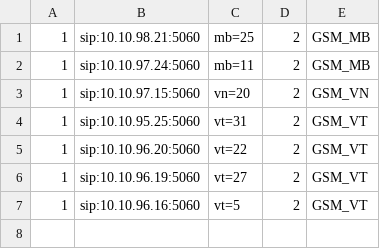
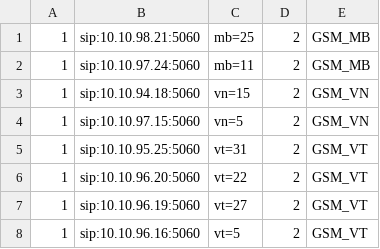
Before and after one commit to devops-itcs/CONFIG-CHANNEL-SIP-TC-9434, a CSV file: gsm.csv, drawn as a sheet.

Commit message:
Update gsm.csv

```diff
--- a/gsm.csv
+++ b/gsm.csv
@@ -2,3 +2,4 @@
 1,sip:10.10.97.24:5060,mb=11,2,GSM_MB
-1,sip:10.10.97.15:5060,vn=20,2,GSM_VN
+1,sip:10.10.94.18:5060,vn=15,2,GSM_VN
+1,sip:10.10.97.15:5060,vn=5,2,GSM_VN
 1,sip:10.10.95.25:5060,vt=31,2,GSM_VT
```
